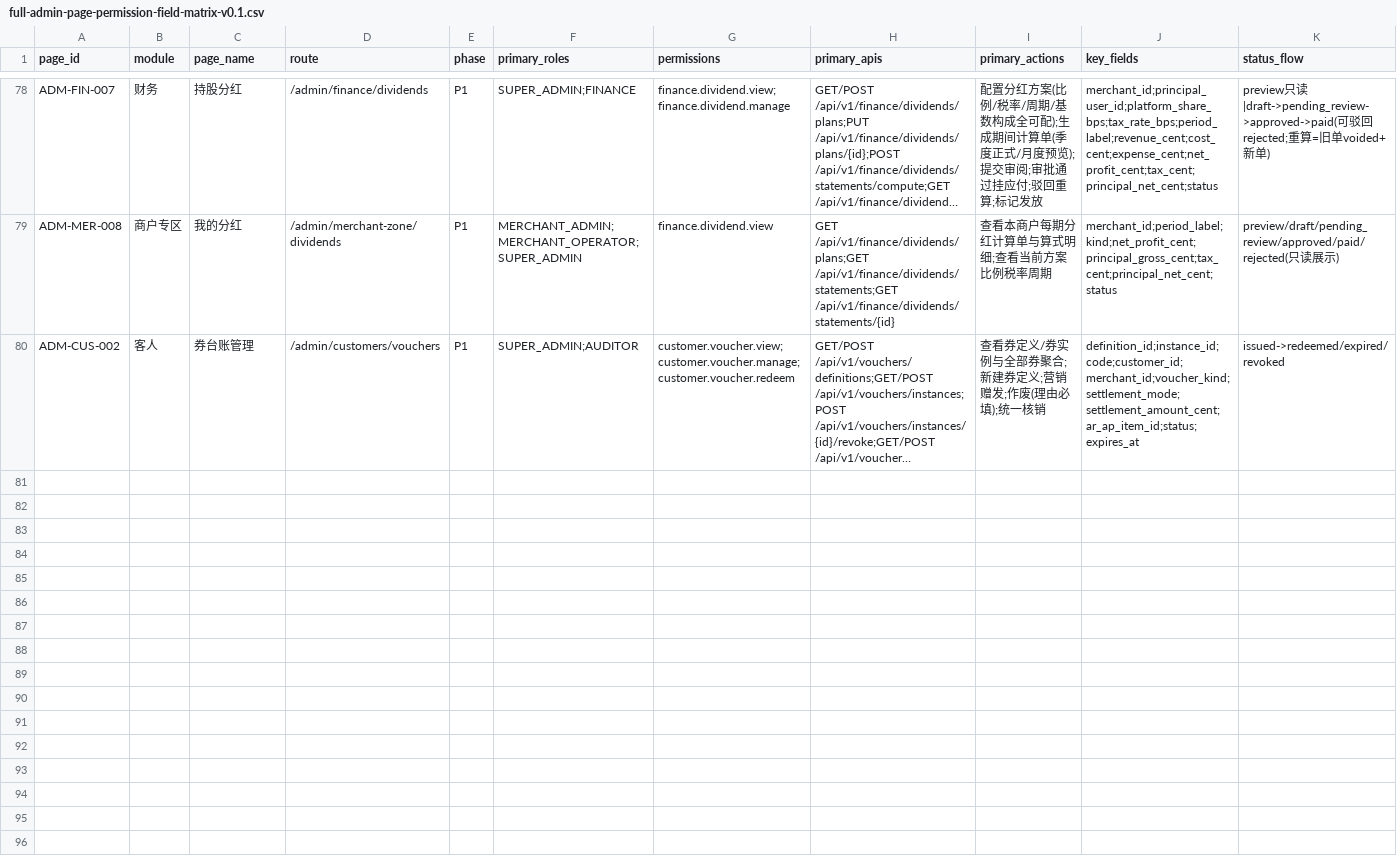
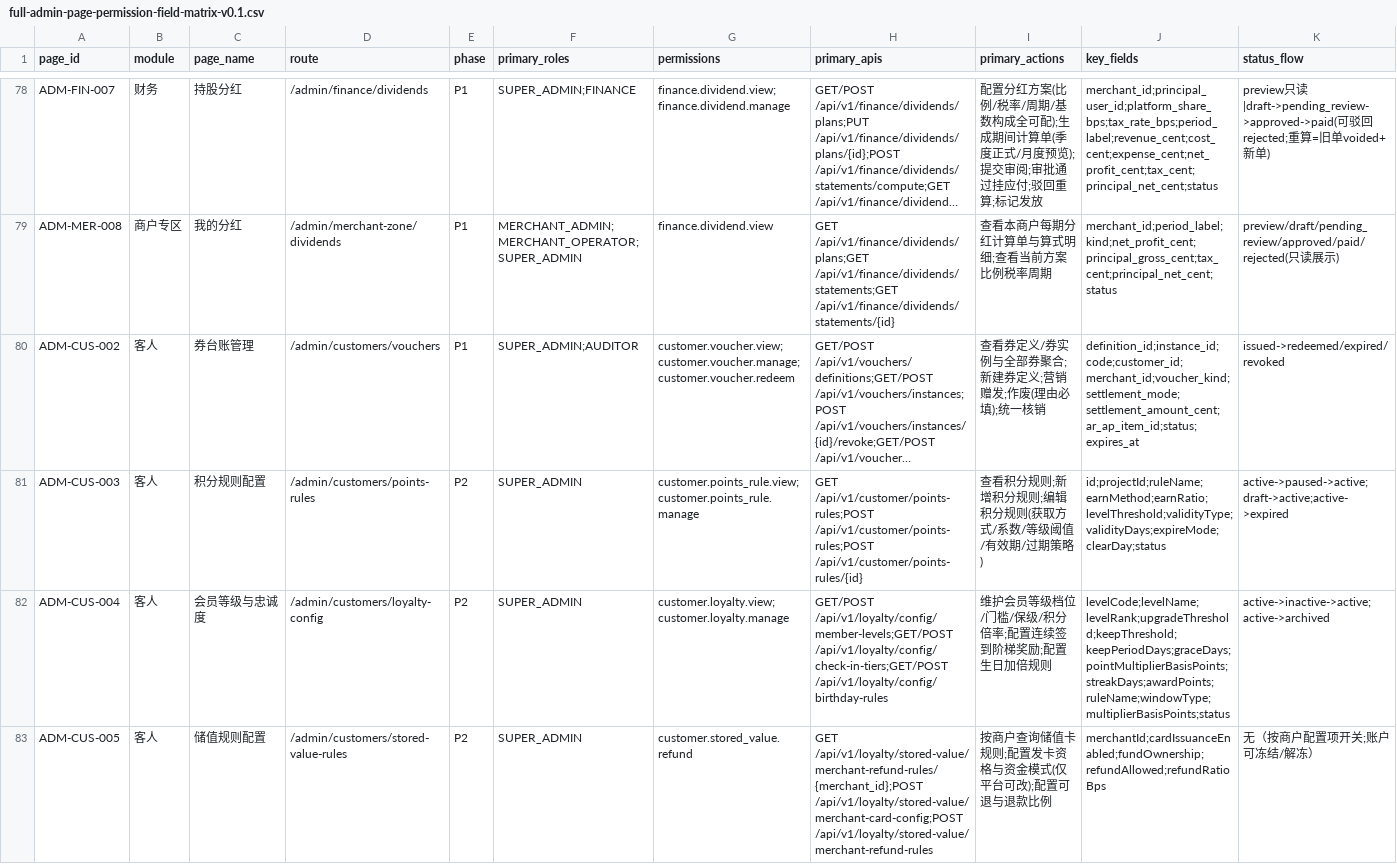
Before and after one commit to jxh1979/mall, a CSV file: docs/full-admin-page-permission-field-matrix-v0.1.csv, drawn as a sheet; only a part is shown, gaps mark what is left out; long unchanged cells end in …; rows hold the shown columns only; the diff names each change by its address in the sheet, - before the commit and + after, or states it on an @@ line.

```diff
--- a/docs/full-admin-page-permission-field-matrix-v0.1.csv
+++ b/docs/full-admin-page-permission-field-matrix-v0.1.csv
+row 81: ADM-CUS-003 | 客人 | 积分规则配置 | /admin/customers/points-rules | P2 | SUPER_ADMIN | customer.points_rule.view;customer.points_rule.manage | GET /api/v1/customer/points-rules;POST /api/v1/customer/points-rules;POST /api/v1/customer/points-rules/{id} | 查看积分规则;新增积分规则;编辑积分规则(获取方式/系数/等级阈值/有效期/过期策略) | id;projectId;ruleName;earnMethod;earnRatio;levelThreshold;validityType;validityDays;expireMode;clearDay;status | active->paused->active;draft->active;active->expired
+row 82: ADM-CUS-004 | 客人 | 会员等级与忠诚度 | /admin/customers/loyalty-config | P2 | SUPER_ADMIN | customer.loyalty.view;customer.loyalty.manage | GET/POST /api/v1/loyalty/config/member-levels;GET/POST /api/v1/loyalty/config/check-in-tiers;GET/POST /api/v1/loyalty/config/birthday-rules | 维护会员等级档位/门槛/保级/积分倍率;配置连续签到阶梯奖励;配置生日加倍规则 | levelCode;levelName;levelRank;upgradeThreshold;keepThreshold;keepPeriodDays;graceDays;pointMultiplierBasisPoints;streakDays;awardPoints;ruleName;windowType;multiplierBasisPoints;status | active->inactive->active;active->archived
+row 83: ADM-CUS-005 | 客人 | 储值规则配置 | /admin/customers/stored-value-rules | P2 | SUPER_ADMIN | customer.stored_value.refund | GET /api/v1/loyalty/stored-value/merchant-refund-rules/{merchant_id};POST /api/v1/loyalty/stored-value/merchant-card-config;POST /api/v1/loyalty/stored-value/merchant-refund-rules | 按商户查询储值卡规则;配置发卡资格与资金模式(仅平台可改);配置可退与退款比例 | merchantId;cardIssuanceEnabled;fundOwnership;refundAllowed;refundRatioBps | 无（按商户配置项开关;账户可冻结/解冻）
```
Also changed, not shown: 2 other files.
